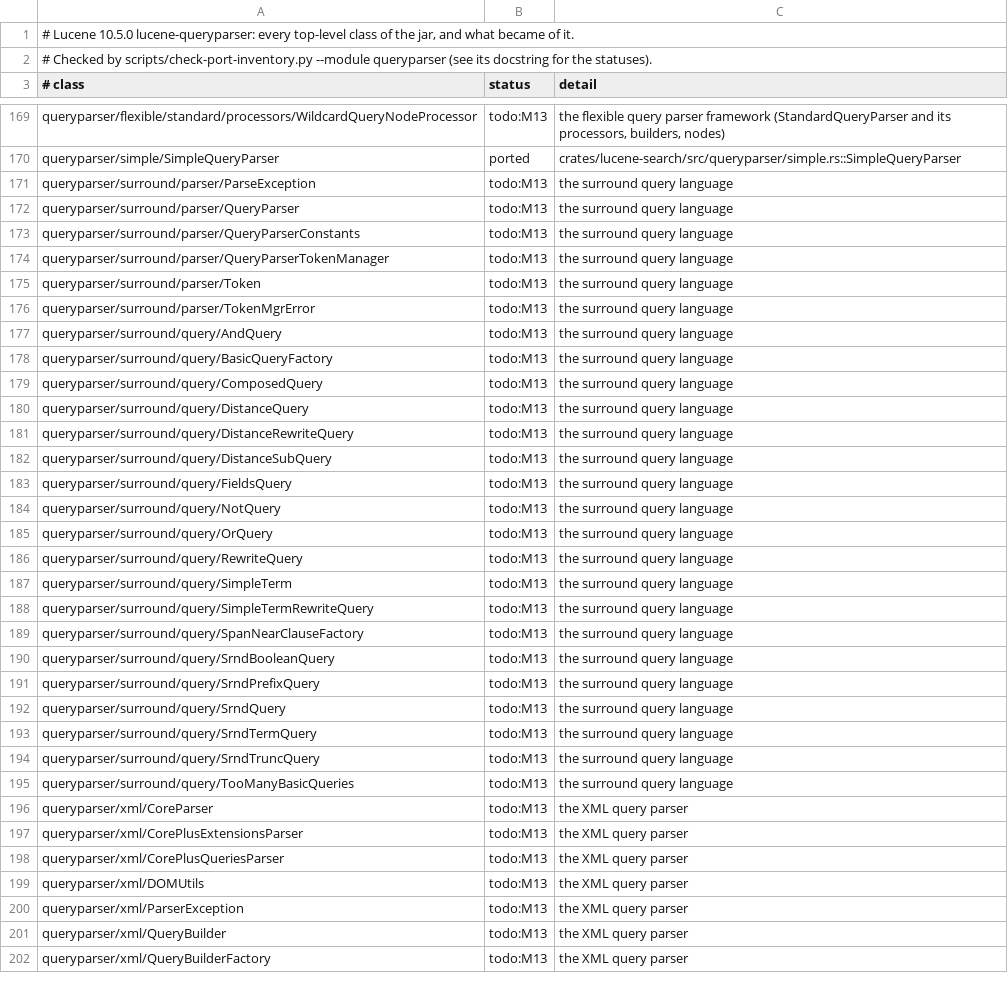
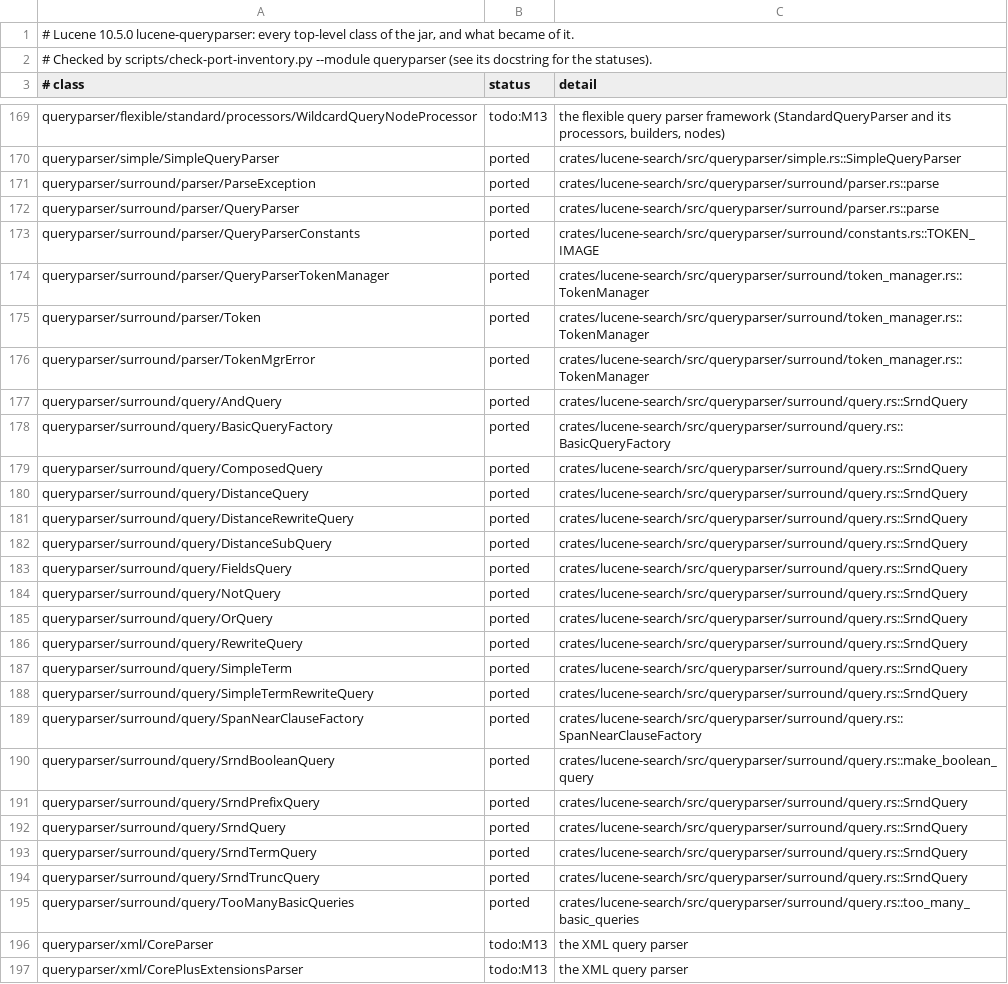
Before and after one commit to huyz0/lucene-rust, a TSV file: docs/inventory/lucene-queryparser.tsv, drawn as a sheet; only a part is shown, gaps mark what is left out; the shorter side is filled out with more unchanged rows; the diff covers the shown part only.

```diff
--- a/docs/inventory/lucene-queryparser.tsv
+++ b/docs/inventory/lucene-queryparser.tsv
@@ -170,27 +170,27 @@ queryparser/flexible/standard/processors/WildcardQueryNodeProcessor	todo:M13	the
 queryparser/simple/SimpleQueryParser	ported	crates/lucene-search/src/queryparser/simple.rs::SimpleQueryParser
-queryparser/surround/parser/ParseException	todo:M13	the surround query language
-queryparser/surround/parser/QueryParser	todo:M13	the surround query language
-queryparser/surround/parser/QueryParserConstants	todo:M13	the surround query language
-queryparser/surround/parser/QueryParserTokenManager	todo:M13	the surround query language
-queryparser/surround/parser/Token	todo:M13	the surround query language
-queryparser/surround/parser/TokenMgrError	todo:M13	the surround query language
-queryparser/surround/query/AndQuery	todo:M13	the surround query language
-queryparser/surround/query/BasicQueryFactory	todo:M13	the surround query language
-queryparser/surround/query/ComposedQuery	todo:M13	the surround query language
-queryparser/surround/query/DistanceQuery	todo:M13	the surround query language
-queryparser/surround/query/DistanceRewriteQuery	todo:M13	the surround query language
-queryparser/surround/query/DistanceSubQuery	todo:M13	the surround query language
-queryparser/surround/query/FieldsQuery	todo:M13	the surround query language
-queryparser/surround/query/NotQuery	todo:M13	the surround query language
-queryparser/surround/query/OrQuery	todo:M13	the surround query language
-queryparser/surround/query/RewriteQuery	todo:M13	the surround query language
-queryparser/surround/query/SimpleTerm	todo:M13	the surround query language
-queryparser/surround/query/SimpleTermRewriteQuery	todo:M13	the surround query language
-queryparser/surround/query/SpanNearClauseFactory	todo:M13	the surround query language
-queryparser/surround/query/SrndBooleanQuery	todo:M13	the surround query language
-queryparser/surround/query/SrndPrefixQuery	todo:M13	the surround query language
-queryparser/surround/query/SrndQuery	todo:M13	the surround query language
-queryparser/surround/query/SrndTermQuery	todo:M13	the surround query language
-queryparser/surround/query/SrndTruncQuery	todo:M13	the surround query language
-queryparser/surround/query/TooManyBasicQueries	todo:M13	the surround query language
+queryparser/surround/parser/ParseException	ported	crates/lucene-search/src/queryparser/surround/parser.rs::parse
+queryparser/surround/parser/QueryParser	ported	crates/lucene-search/src/queryparser/surround/parser.rs::parse
+queryparser/surround/parser/QueryParserConstants	ported	crates/lucene-search/src/queryparser/surround/constants.rs::TOKEN_IMAGE
+queryparser/surround/parser/QueryParserTokenManager	ported	crates/lucene-search/src/queryparser/surround/token_manager.rs::TokenManager
+queryparser/surround/parser/Token	ported	crates/lucene-search/src/queryparser/surround/token_manager.rs::TokenManager
+queryparser/surround/parser/TokenMgrError	ported	crates/lucene-search/src/queryparser/surround/token_manager.rs::TokenManager
+queryparser/surround/query/AndQuery	ported	crates/lucene-search/src/queryparser/surround/query.rs::SrndQuery
+queryparser/surround/query/BasicQueryFactory	ported	crates/lucene-search/src/queryparser/surround/query.rs::BasicQueryFactory
+queryparser/surround/query/ComposedQuery	ported	crates/lucene-search/src/queryparser/surround/query.rs::SrndQuery
+queryparser/surround/query/DistanceQuery	ported	crates/lucene-search/src/queryparser/surround/query.rs::SrndQuery
+queryparser/surround/query/DistanceRewriteQuery	ported	crates/lucene-search/src/queryparser/surround/query.rs::SrndQuery
+queryparser/surround/query/DistanceSubQuery	ported	crates/lucene-search/src/queryparser/surround/query.rs::SrndQuery
+queryparser/surround/query/FieldsQuery	ported	crates/lucene-search/src/queryparser/surround/query.rs::SrndQuery
+queryparser/surround/query/NotQuery	ported	crates/lucene-search/src/queryparser/surround/query.rs::SrndQuery
+queryparser/surround/query/OrQuery	ported	crates/lucene-search/src/queryparser/surround/query.rs::SrndQuery
+queryparser/surround/query/RewriteQuery	ported	crates/lucene-search/src/queryparser/surround/query.rs::SrndQuery
+queryparser/surround/query/SimpleTerm	ported	crates/lucene-search/src/queryparser/surround/query.rs::SrndQuery
+queryparser/surround/query/SimpleTermRewriteQuery	ported	crates/lucene-search/src/queryparser/surround/query.rs::SrndQuery
+queryparser/surround/query/SpanNearClauseFactory	ported	crates/lucene-search/src/queryparser/surround/query.rs::SpanNearClauseFactory
+queryparser/surround/query/SrndBooleanQuery	ported	crates/lucene-search/src/queryparser/surround/query.rs::make_boolean_query
+queryparser/surround/query/SrndPrefixQuery	ported	crates/lucene-search/src/queryparser/surround/query.rs::SrndQuery
+queryparser/surround/query/SrndQuery	ported	crates/lucene-search/src/queryparser/surround/query.rs::SrndQuery
+queryparser/surround/query/SrndTermQuery	ported	crates/lucene-search/src/queryparser/surround/query.rs::SrndQuery
+queryparser/surround/query/SrndTruncQuery	ported	crates/lucene-search/src/queryparser/surround/query.rs::SrndQuery
+queryparser/surround/query/TooManyBasicQueries	ported	crates/lucene-search/src/queryparser/surround/query.rs::too_many_basic_queries
 queryparser/xml/CoreParser	todo:M13	the XML query parser
```
Also changed, not shown: 5 edited cells elsewhere in this file, 37 other files.
